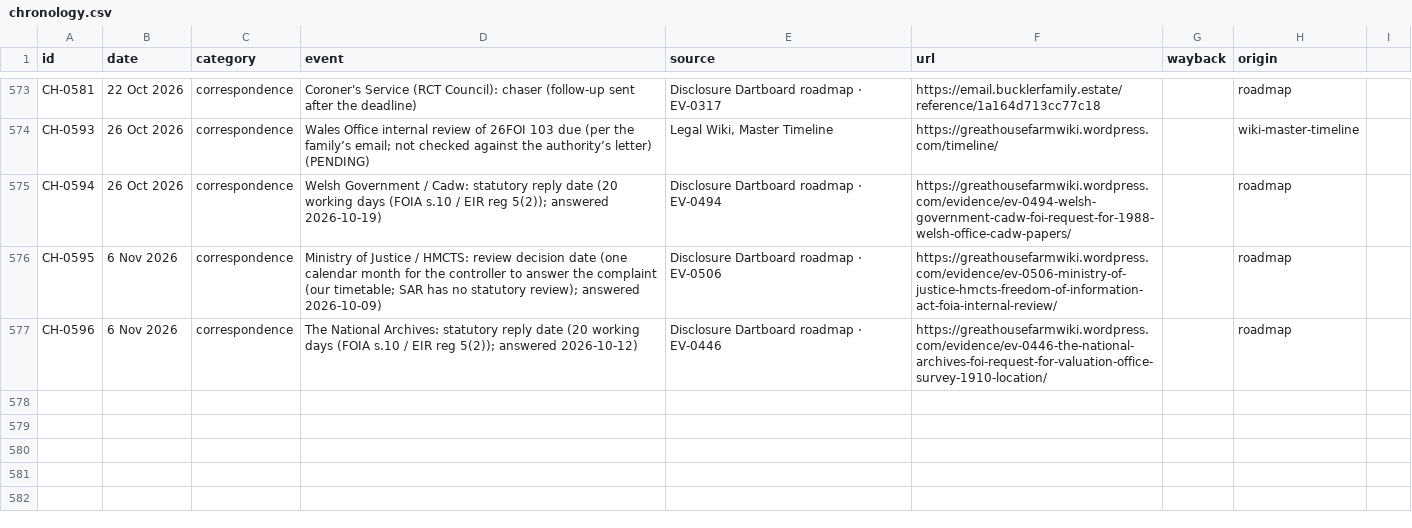
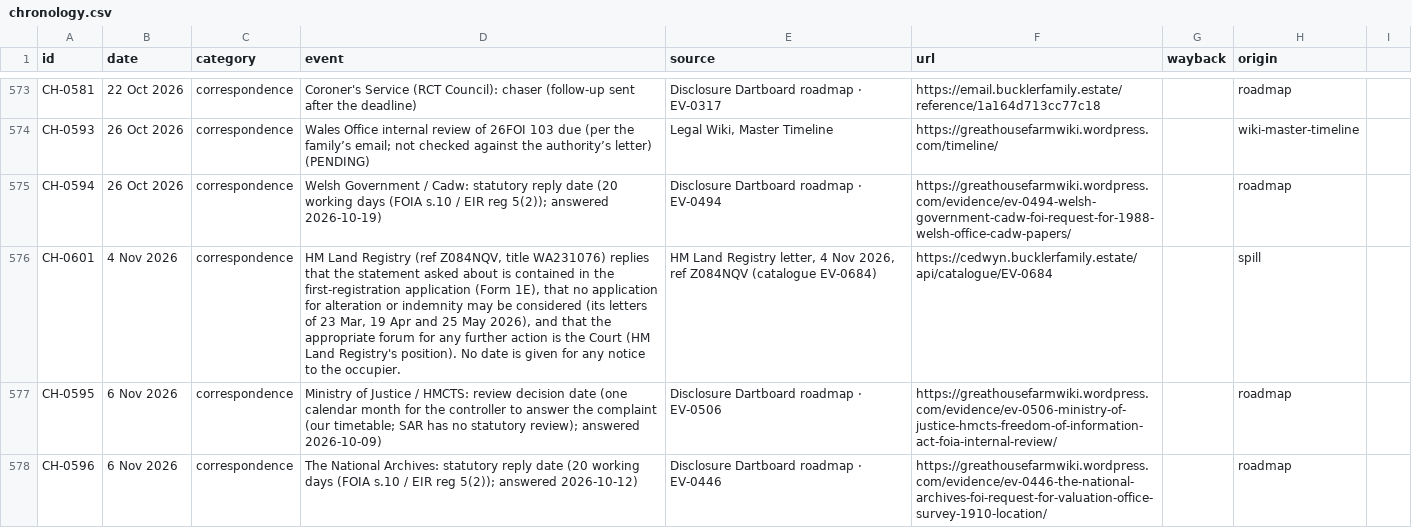
Before and after one commit to LBCron/cedwyn, a CSV file: wayback/chronology/chronology.csv, drawn as a sheet; only a part is shown, gaps mark what is left out.

Commit message:
chronology 1.5.0 (csv): CH-0601 4 Nov 2026 added (spill SP-00112)
HM Land Registry (ref Z084NQV, title WA231076) replies that the statement asked about is contained in the first-registration application (Form 1E), that no application for alteration or indemnity may be considered (its letters of 23 Mar, 19 Apr and 25 May 2026), and that the appropriate forum for any further action is the Court (HM Land Registry's position). No date is given for any notice to the occupier.
Source: HM Land Registry letter, 4 Nov 2026, ref Z084NQV (catalogue EV-0684) https://cedwyn.bucklerfamily.estate/api/catalogue/EV-0684

— Sion's Tab agent

```diff
--- a/wayback/chronology/chronology.csv
+++ b/wayback/chronology/chronology.csv
@@ -575,2 +575,3 @@ CH-0593,26 Oct 2026,correspondence,Wales Office internal review of 26FOI 103 due
 CH-0594,26 Oct 2026,correspondence,Welsh Government / Cadw: statutory reply date (20 working days (FOIA s.10 / EIR reg 5(2)); answered 2026-10-19),Disclosure Dartboard roadmap · EV-0494,https://greathousefarmwiki.wordpress.com/evidence/ev-0494-welsh-government-cadw-foi-request-for-1988-welsh-office-cadw-papers/,,roadmap
+CH-0601,4 Nov 2026,correspondence,"HM Land Registry (ref Z084NQV, title WA231076) replies that the statement asked about is contained in the first-registration application (Form 1E), that no application for alteration or indemnity may be considered (its letters of 23 Mar, 19 Apr and 25 May 2026), and that the appropriate forum for any further action is the Court (HM Land Registry's position). No date is given for any notice to the occupier.","HM Land Registry letter, 4 Nov 2026, ref Z084NQV (catalogue EV-0684)",https://cedwyn.bucklerfamily.estate/api/catalogue/EV-0684,,spill
 CH-0595,6 Nov 2026,correspondence,Ministry of Justice / HMCTS: review decision date (one calendar month for the controller to answer the complaint (our timetable; SAR has no statutory review); answered 2026-10-09),Disclosure Dartboard roadmap · EV-0506,https://greathousefarmwiki.wordpress.com/evidence/ev-0506-ministry-of-justice-hmcts-freedom-of-information-act-foia-internal-review/,,roadmap
```
